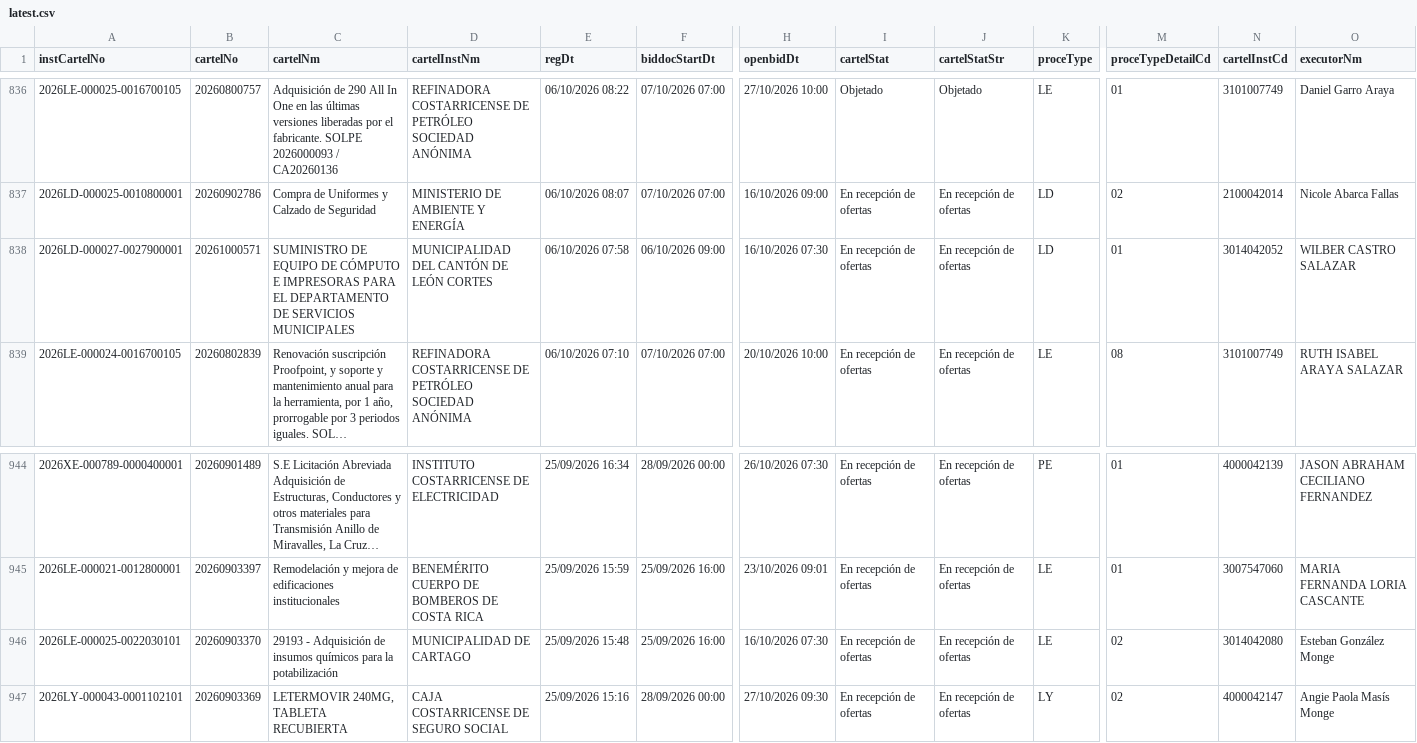
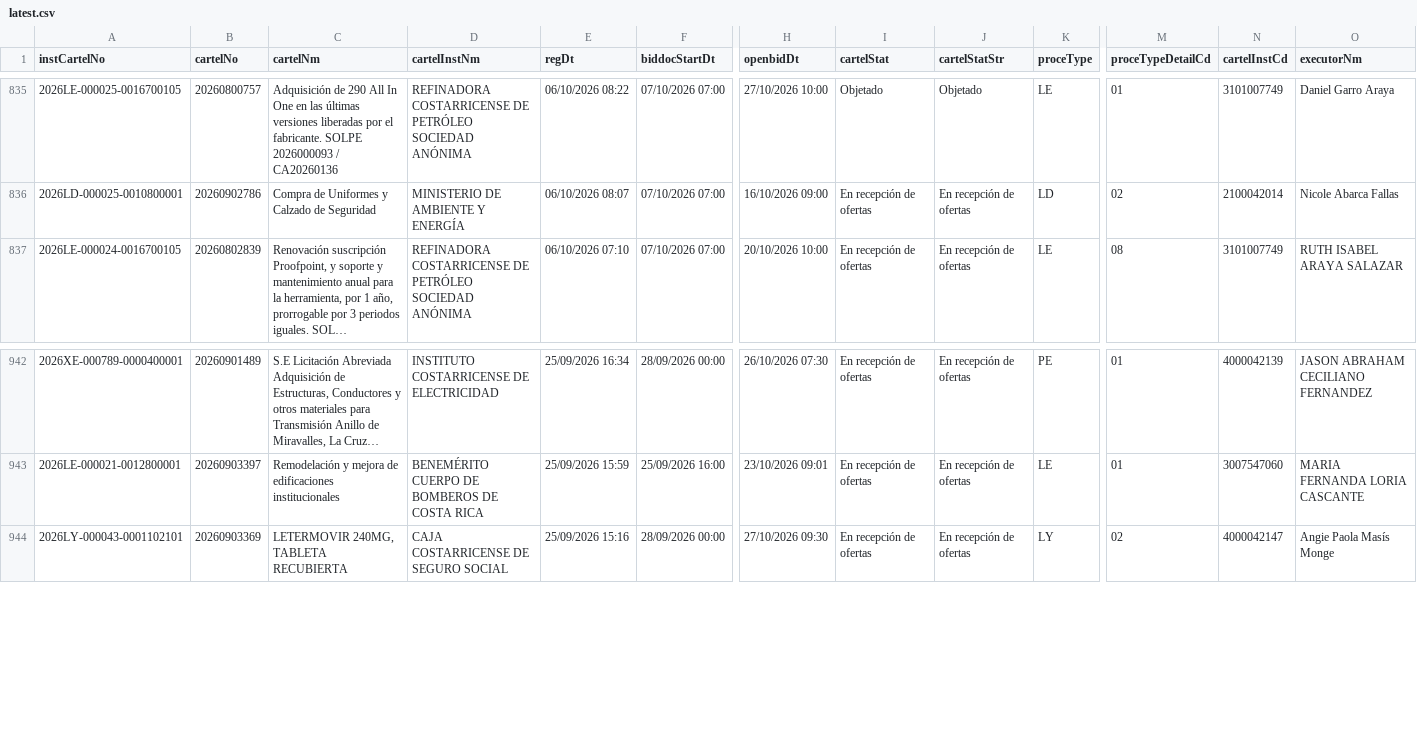
Before and after one commit to AluenParadigma/sicop-data-public, a CSV file: latest.csv, drawn as a sheet; only a part is shown, gaps mark what is left out; long unchanged cells end in …; removed rows and columns are numbered as before the commit, all else as after; rows hold the shown columns only; the diff covers the shown part only; the diff names each change by its address in the sheet, - before the commit and + after, or states it on an @@ line.

```diff
--- a/latest.csv
+++ b/latest.csv
-row 838: 2026LD-000027-0027900001 | 20261000571 | SUMINISTRO DE EQUIPO DE CÓMPUTO E IMPRESORAS PARA EL DEPARTAMENTO DE SERVICIOS MUNICIPALES | MUNICIPALIDAD DEL CANTÓN DE LEÓN CORTES | 06/10/2026 07:58 | 06/10/2026 09:00 | 16/10/2026 07:30 | En recepción de ofertas | En recepción de ofertas | LD | 01 | 3014042052 | WILBER CASTRO SALAZAR
-row 946: 2026LE-000025-0022030101 | 20260903370 | 29193 - Adquisición de insumos químicos para la potabilización | MUNICIPALIDAD DE CARTAGO | 25/09/2026 15:48 | 25/09/2026 16:00 | 16/10/2026 07:30 | En recepción de ofertas | En recepción de ofertas | LE | 02 | 3014042080 | Esteban González Monge
```
Also changed, not shown: 2 added rows and 3 removed rows elsewhere in this file, public/latest.csv, 4 other files.
